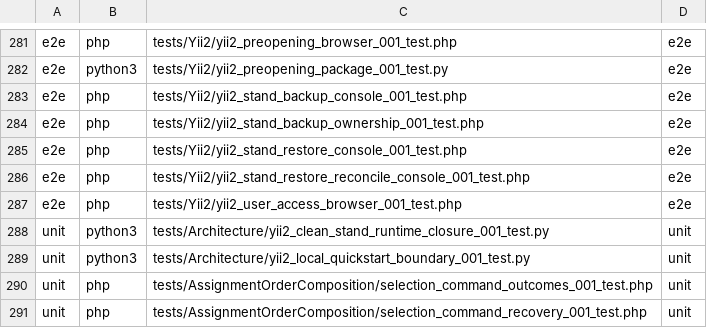
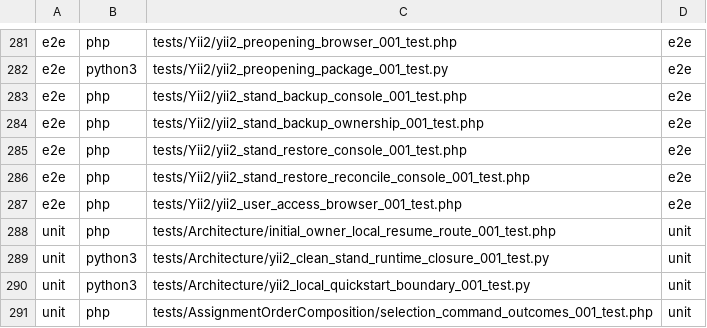
Before and after one commit to Antropophag/fmonitor-2, a TSV file: tools/verification/suites.tsv, drawn as a sheet; only a part is shown, gaps mark what is left out; the shorter side is filled out with more unchanged rows.

Commit message:
fix(local): resume provisioned identity on make up

```diff
--- a/tools/verification/suites.tsv
+++ b/tools/verification/suites.tsv
@@ -287,2 +287,3 @@ e2e	php	tests/Yii2/yii2_stand_restore_reconcile_console_001_test.php	e2e
 e2e	php	tests/Yii2/yii2_user_access_browser_001_test.php	e2e
+unit	php	tests/Architecture/initial_owner_local_resume_route_001_test.php	unit
 unit	python3	tests/Architecture/yii2_clean_stand_runtime_closure_001_test.py	unit
```
Also changed, not shown: 17 other files.
